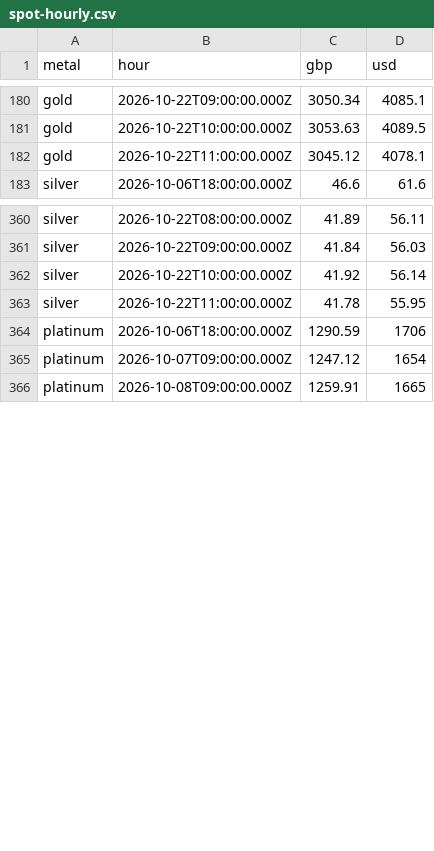
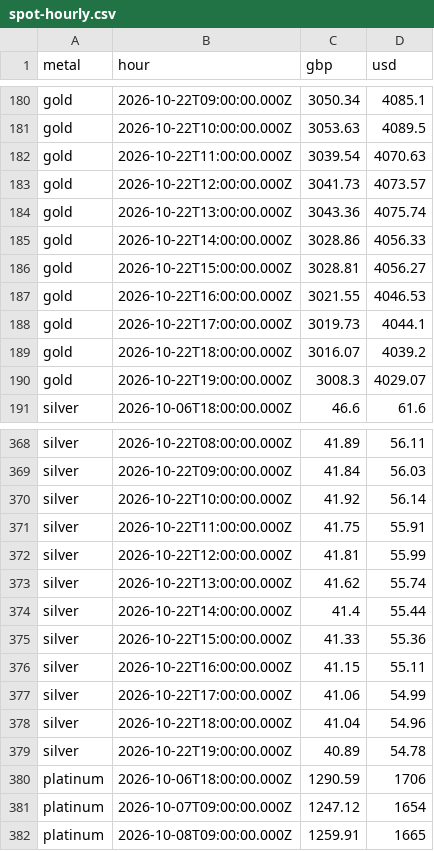
Before and after one commit to PJWilkinson/metalsalpha-data, a CSV file: spot-hourly.csv, drawn as a sheet; only a part is shown, gaps mark what is left out; the diff covers the shown part only.

```diff
--- a/spot-hourly.csv
+++ b/spot-hourly.csv
@@ -181,3 +181,11 @@ gold,2026-10-22T09:00:00.000Z,3050.34,4085.1
 gold,2026-10-22T10:00:00.000Z,3053.63,4089.5
-gold,2026-10-22T11:00:00.000Z,3045.12,4078.1
+gold,2026-10-22T11:00:00.000Z,3039.54,4070.63
+gold,2026-10-22T12:00:00.000Z,3041.73,4073.57
+gold,2026-10-22T13:00:00.000Z,3043.36,4075.74
+gold,2026-10-22T14:00:00.000Z,3028.86,4056.33
+gold,2026-10-22T15:00:00.000Z,3028.81,4056.27
+gold,2026-10-22T16:00:00.000Z,3021.55,4046.53
+gold,2026-10-22T17:00:00.000Z,3019.73,4044.1
+gold,2026-10-22T18:00:00.000Z,3016.07,4039.2
+gold,2026-10-22T19:00:00.000Z,3008.3,4029.07
 silver,2026-10-06T18:00:00.000Z,46.6,61.6
@@ -362,3 +370,11 @@ silver,2026-10-22T09:00:00.000Z,41.84,56.03
 silver,2026-10-22T10:00:00.000Z,41.92,56.14
-silver,2026-10-22T11:00:00.000Z,41.78,55.95
+silver,2026-10-22T11:00:00.000Z,41.75,55.91
+silver,2026-10-22T12:00:00.000Z,41.81,55.99
+silver,2026-10-22T13:00:00.000Z,41.62,55.74
+silver,2026-10-22T14:00:00.000Z,41.4,55.44
+silver,2026-10-22T15:00:00.000Z,41.33,55.36
+silver,2026-10-22T16:00:00.000Z,41.15,55.11
+silver,2026-10-22T17:00:00.000Z,41.06,54.99
+silver,2026-10-22T18:00:00.000Z,41.04,54.96
+silver,2026-10-22T19:00:00.000Z,40.89,54.78
 platinum,2026-10-06T18:00:00.000Z,1290.59,1706
```
Also changed, not shown: 16 added rows and 4 edited cells elsewhere in this file, daily-product-stats.csv, dealer-rankings.csv, 2 other files.
